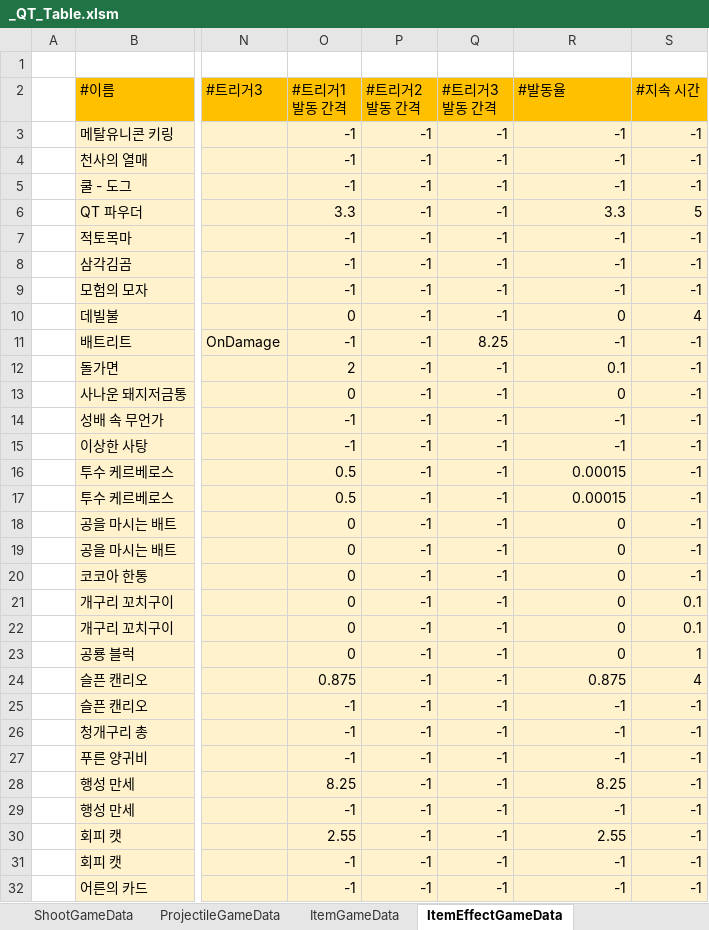
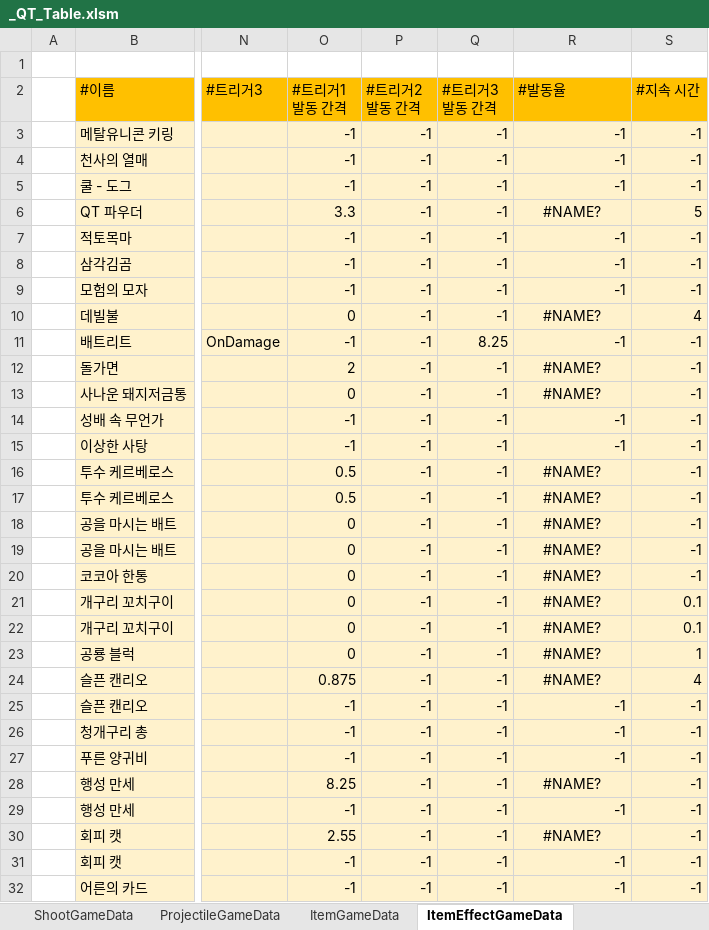
Before and after one commit to Cuty444/QT_Proto, an Excel workbook: _GameData/_QT_Table.xlsm, sheet ItemEffectGameData, drawn as a sheet; only a part is shown, gaps mark what is left out; values as stored, in another font and other column widths than the file's, no borders; table styles not drawn; the diff covers the shown part only; the diff names each change by its address in the sheet, - before the commit and + after, or states it on an @@ line.

```diff
--- a/_GameData/_QT_Table.xlsm (sheet ItemEffectGameData)
+++ b/_GameData/_QT_Table.xlsm (sheet ItemEffectGameData)
-R6 (#발동율): 3.3
+R6 (#발동율): #NAME?
-R6 alignment: right
+R6 alignment: center
-R10 (#발동율): 0
+R10 (#발동율): #NAME?
-R10 alignment: right
+R10 alignment: center
-R12 (#발동율): 0.1
+R12 (#발동율): #NAME?
-R12:R13 alignment: right
+R12:R13 alignment: center
-R13 (#발동율): 0
+R13 (#발동율): #NAME?
-R16:R17 (#발동율): 0.00015
+R16:R17 (#발동율): #NAME?
-R16:R24 alignment: right
+R16:R24 alignment: center
-R18:R23 (#발동율): 0
+R18:R23 (#발동율): #NAME?
-R24 (#발동율): 0.875
+R24 (#발동율): #NAME?
-R28 (#발동율): 8.25
+R28 (#발동율): #NAME?
-R28 alignment: right
+R28 alignment: center
-R30 (#발동율): 2.55
+R30 (#발동율): #NAME?
-R30 alignment: right
+R30 alignment: center
```
Also changed, not shown: 9 edited cells and cell formats elsewhere in this sheet, sheet BuffEffectGameData, sheet DialogueGameData, sheet LocaleGameData, charts or pictures, 1 other file.
